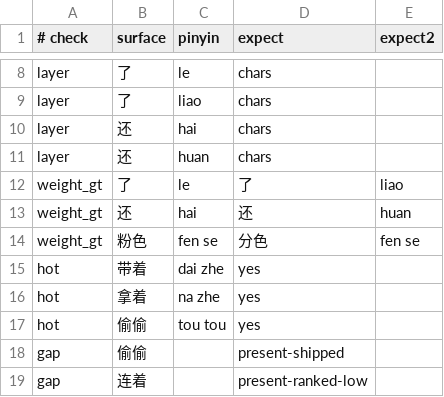
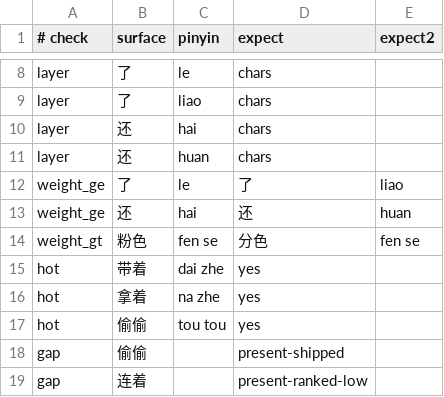
Before and after one commit to loocor/umate-lexicon, a TSV file: data/gold/emit-probes.tsv, drawn as a sheet; only a part is shown, gaps mark what is left out.

```diff
--- a/data/gold/emit-probes.tsv
+++ b/data/gold/emit-probes.tsv
@@ -11,4 +11,4 @@ layer	还	hai	chars
 layer	还	huan	chars	
-weight_gt	了	le	了	liao
-weight_gt	还	hai	还	huan
+weight_ge	了	le	了	liao
+weight_ge	还	hai	还	huan
 weight_gt	粉色	fen se	分色	fen se
```
Also changed, not shown: data/gold/daily-gaps.tsv, 10 other files.
